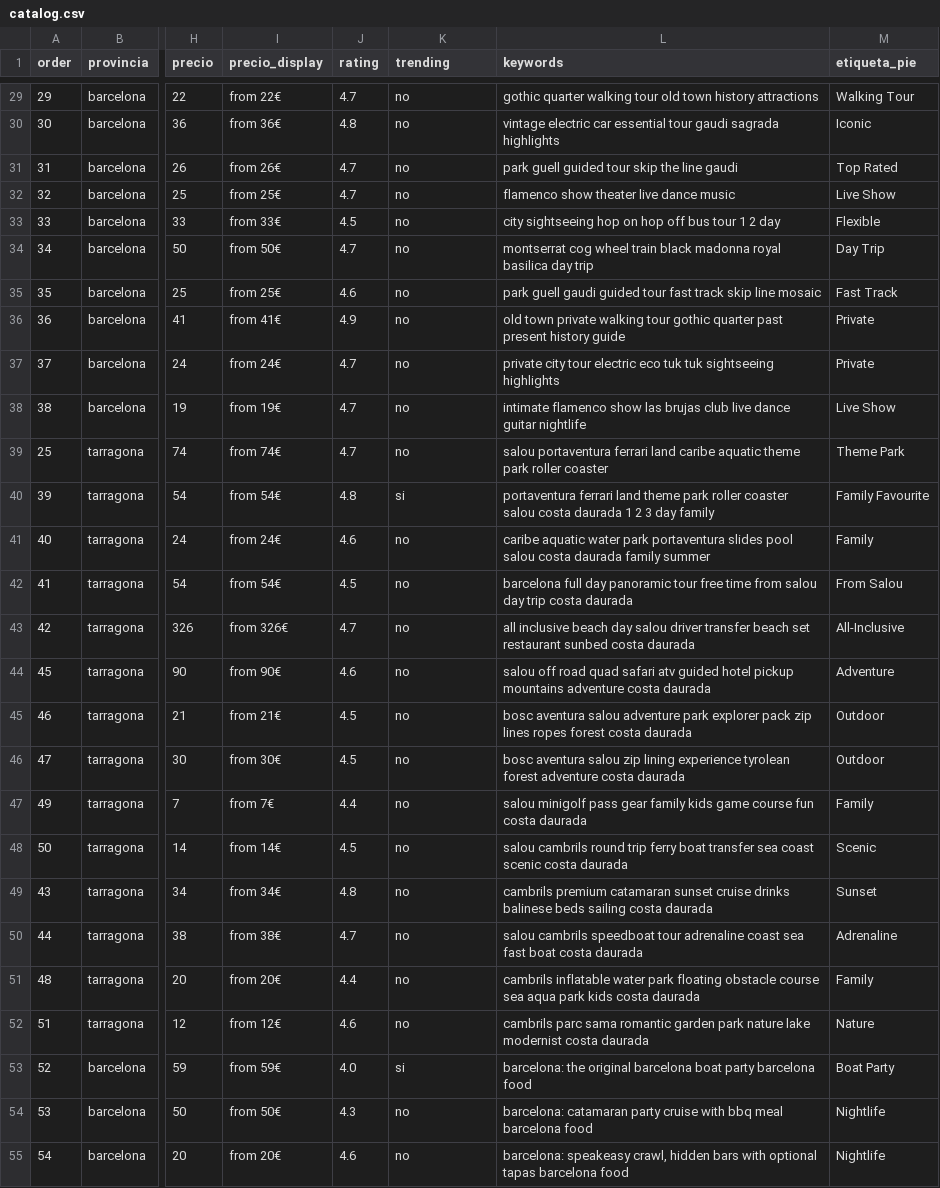
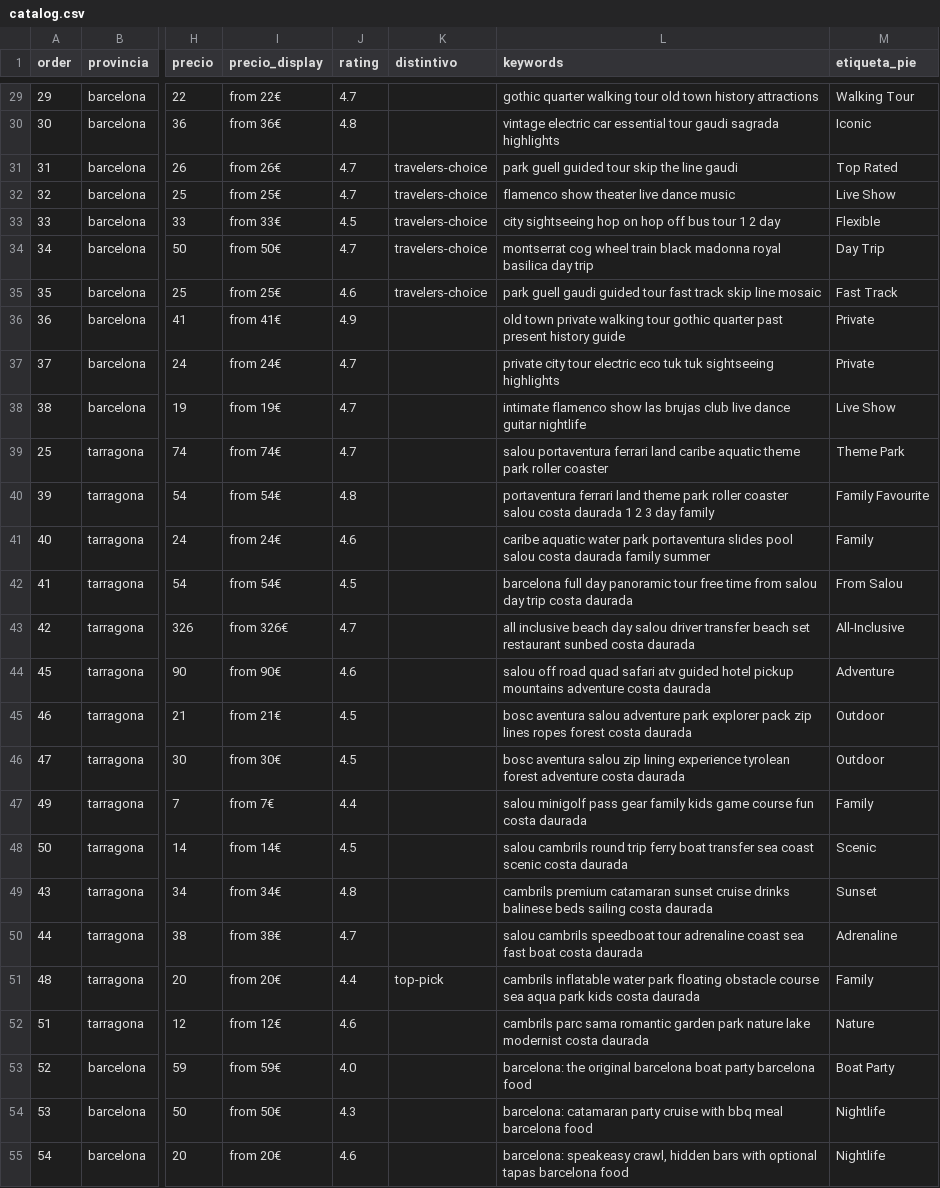
Before and after one commit to immarcdela7-hub/mi-estanco-app, a CSV file: web/catalog.csv, drawn as a sheet; only a part is shown, gaps mark what is left out; the diff covers the shown part only; the diff names each change by its address in the sheet, - before the commit and + after, or states it on an @@ line.

```diff
--- a/web/catalog.csv
+++ b/web/catalog.csv
-K1: trending
+K1: distintivo
-K29:K30 (distintivo): no
+K29:K30 (distintivo): (empty)
-K31:K35 (distintivo): no
+K31:K35 (distintivo): travelers-choice
-K36:K39 (distintivo): no
+K36:K39 (distintivo): (empty)
-K40 (distintivo): si
+K40 (distintivo): (empty)
-K41:K50 (distintivo): no
+K41:K50 (distintivo): (empty)
-K51 (distintivo): no
+K51 (distintivo): top-pick
-K52 (distintivo): no
+K52 (distintivo): (empty)
-K53 (distintivo): si
+K53 (distintivo): (empty)
-K54:K55 (distintivo): no
+K54:K55 (distintivo): (empty)
```
Also changed, not shown: 98 edited cells elsewhere in this file, 17 other files.
